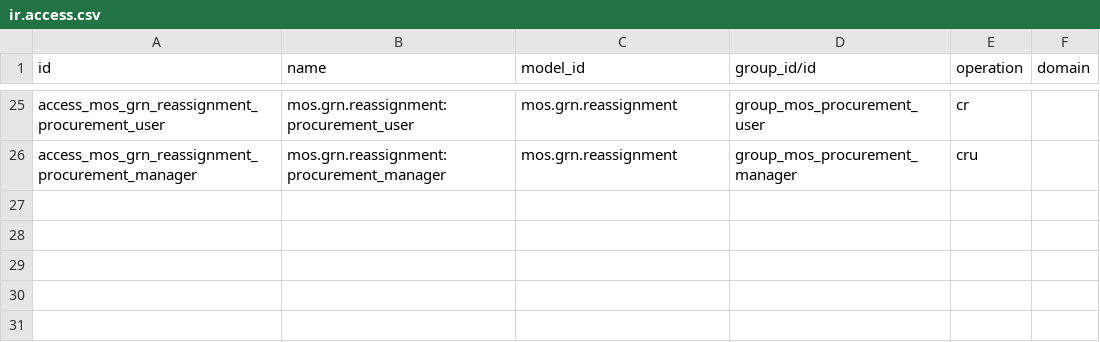
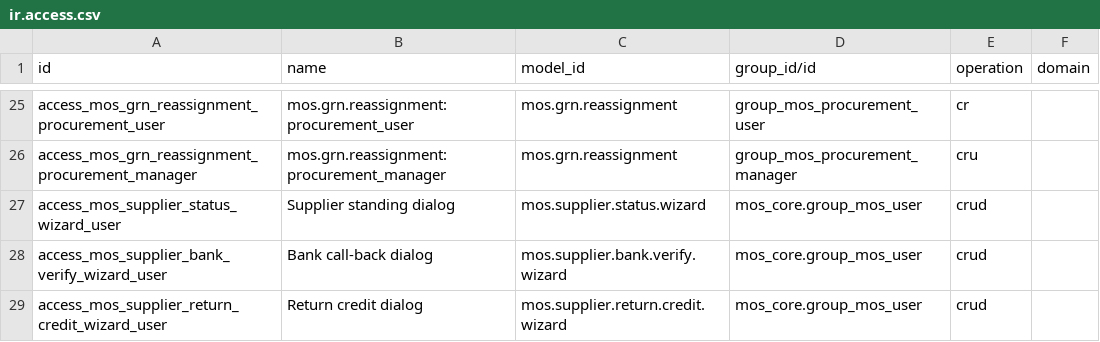
Before and after one commit to DawitBK/mos-odoo, a CSV file: addons/mos_procurement/security/ir.access.csv, drawn as a sheet; only a part is shown, gaps mark what is left out; the diff names each change by its address in the sheet, - before the commit and + after, or states it on an @@ line.

```diff
--- a/addons/mos_procurement/security/ir.access.csv
+++ b/addons/mos_procurement/security/ir.access.csv
+row 27: access_mos_supplier_status_wizard_user | Supplier standing dialog | mos.supplier.status.wizard | mos_core.group_mos_user | crud
+row 28: access_mos_supplier_bank_verify_wizard_user | Bank call-back dialog | mos.supplier.bank.verify.wizard | mos_core.group_mos_user | crud
+row 29: access_mos_supplier_return_credit_wizard_user | Return credit dialog | mos.supplier.return.credit.wizard | mos_core.group_mos_user | crud
```
Also changed, not shown: addons/mos_lab/security/ir.access.csv, 13 other files.
